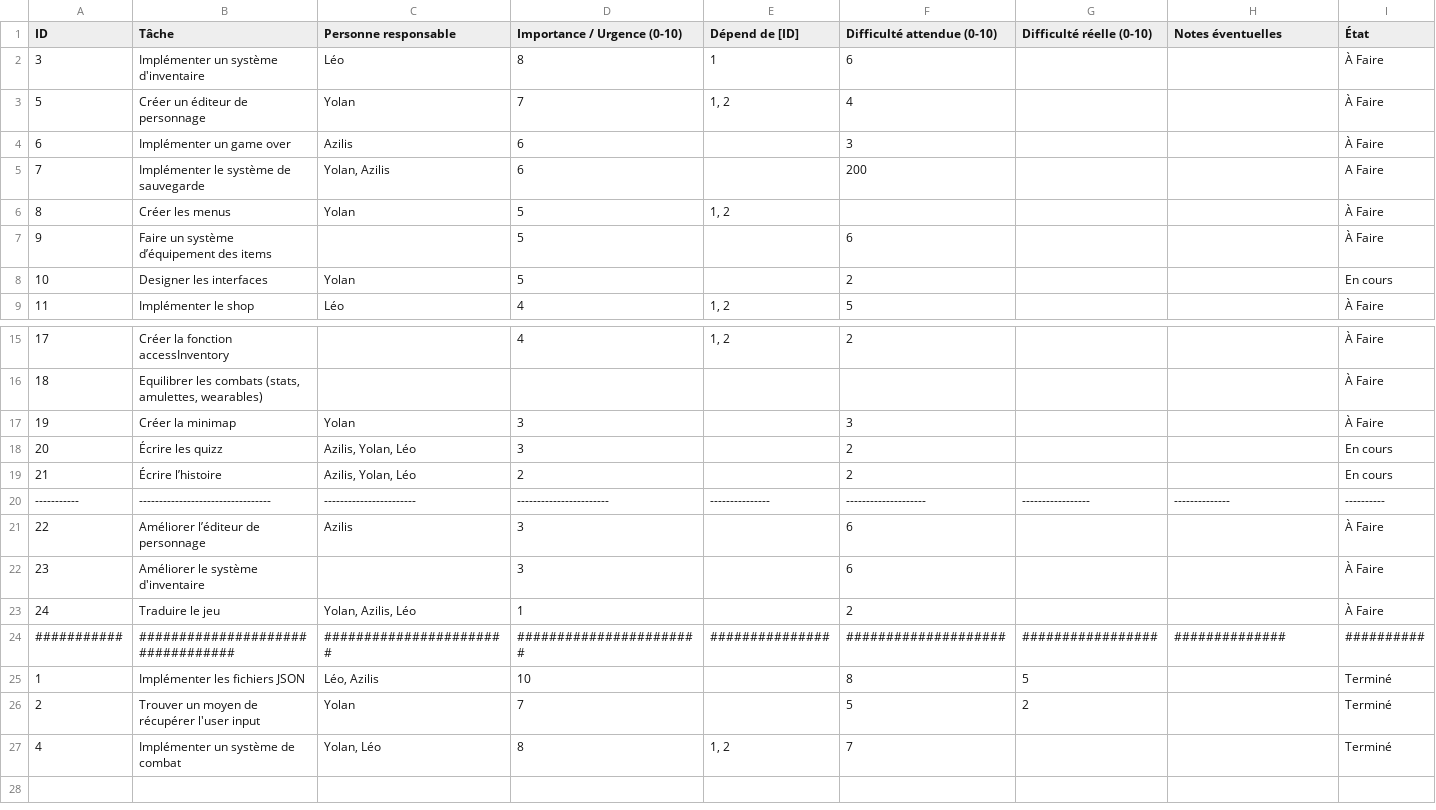
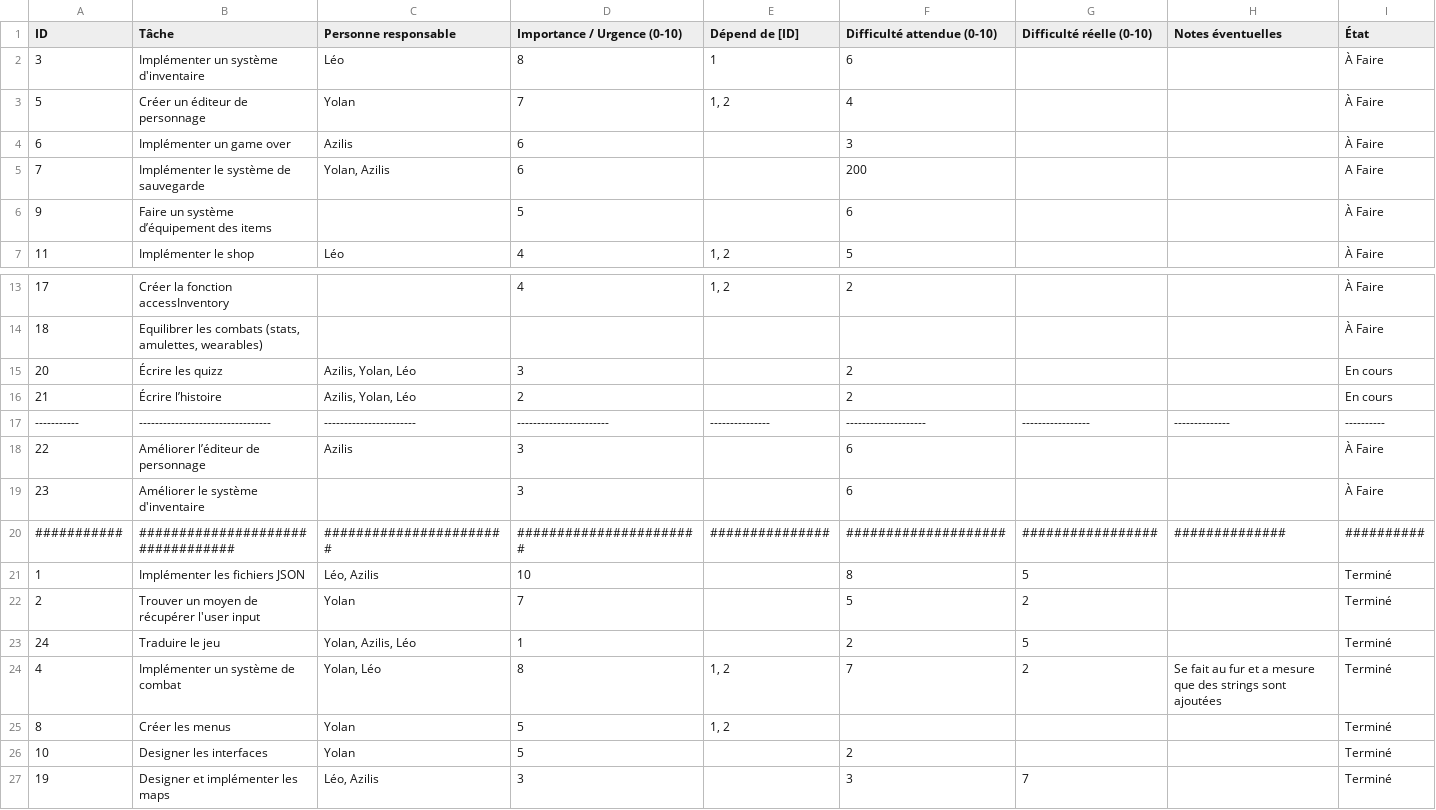
Before and after one commit to LDelaforet/ProjetRED, a CSV file: docs/Roadmap.csv, drawn as a sheet; only a part is shown, gaps mark what is left out; removed rows and columns are numbered as before the commit, all else as after; rows hold the shown columns only; the diff names each change by its address in the sheet, - before the commit and + after, or states it on an @@ line.

Commit message:
Ajouts dans le systeme de cartes.
Ajouts conséquents dans le système de visualisation et de mouvements dans les cartes.

Co-Authored-By: alpha3lili <180264318+alpha3lili@users.noreply.github.com>

```diff
--- a/docs/Roadmap.csv
+++ b/docs/Roadmap.csv
-row 6: 8 | Créer les menus | Yolan | 5 | 1, 2 |  |  |  | À Faire
-row 8: 10 | Designer les interfaces | Yolan | 5 |  | 2 |  |  | En cours
-row 17: 19 | Créer la minimap | Yolan | 3 |  | 3 |  |  | À Faire
-row 23: 24 | Traduire le jeu | Yolan, Azilis, Léo | 1 |  | 2 |  |  | À Faire
+row 23: 24 | Traduire le jeu | Yolan, Azilis, Léo | 1 |  | 2 | 5 |  | Terminé
-G24 (Difficulté réelle (0-10)): (empty)
+G24 (Difficulté réelle (0-10)): 2
-H24 (Notes éventuelles): (empty)
+H24 (Notes éventuelles): Se fait au fur et a mesure que des strings sont ajoutées
+row 25: 8 | Créer les menus | Yolan | 5 | 1, 2 |  |  |  | Terminé
+row 26: 10 | Designer les interfaces | Yolan | 5 |  | 2 |  |  | Terminé
+row 27: 19 | Designer et implémenter les maps | Léo, Azilis | 3 |  | 3 | 7 |  | Terminé
```
Also changed, not shown: 8 other files.
